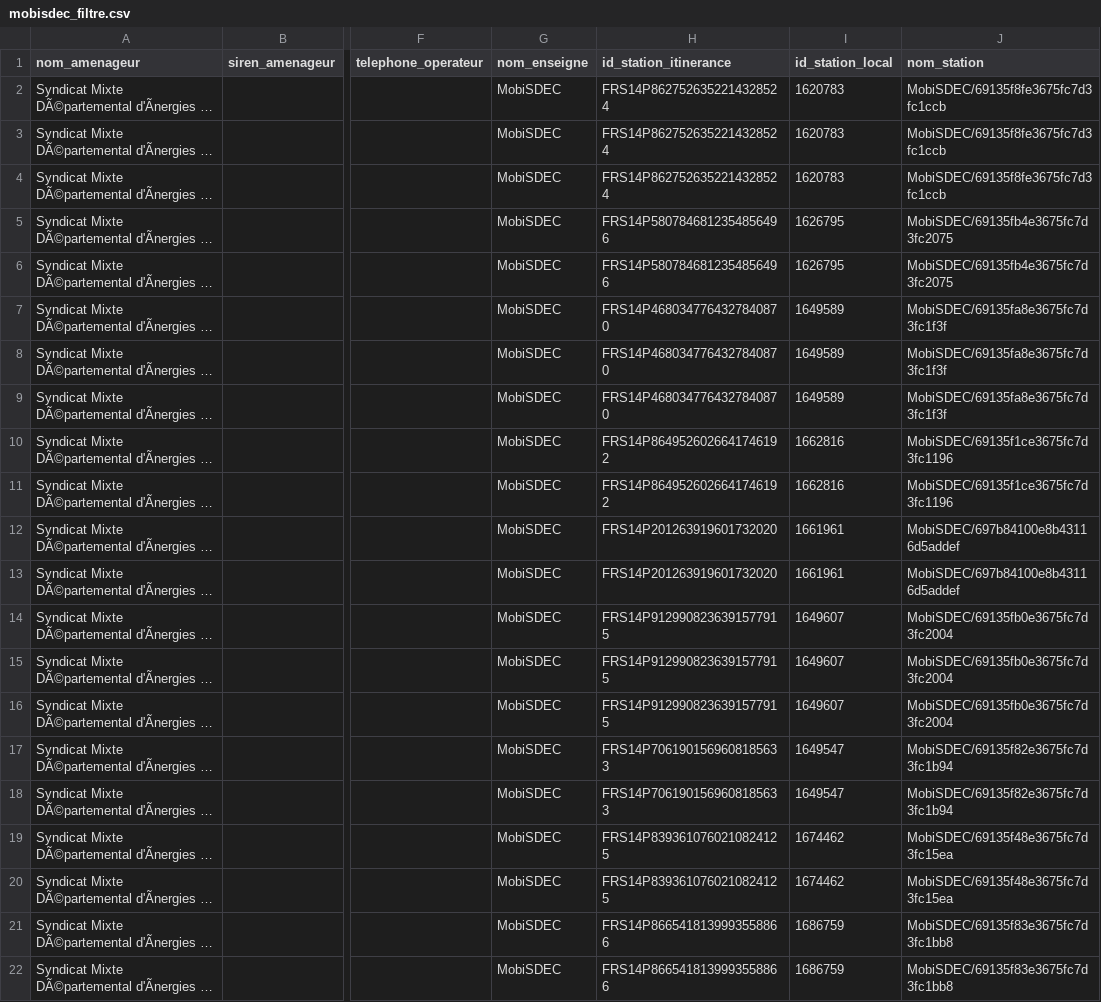
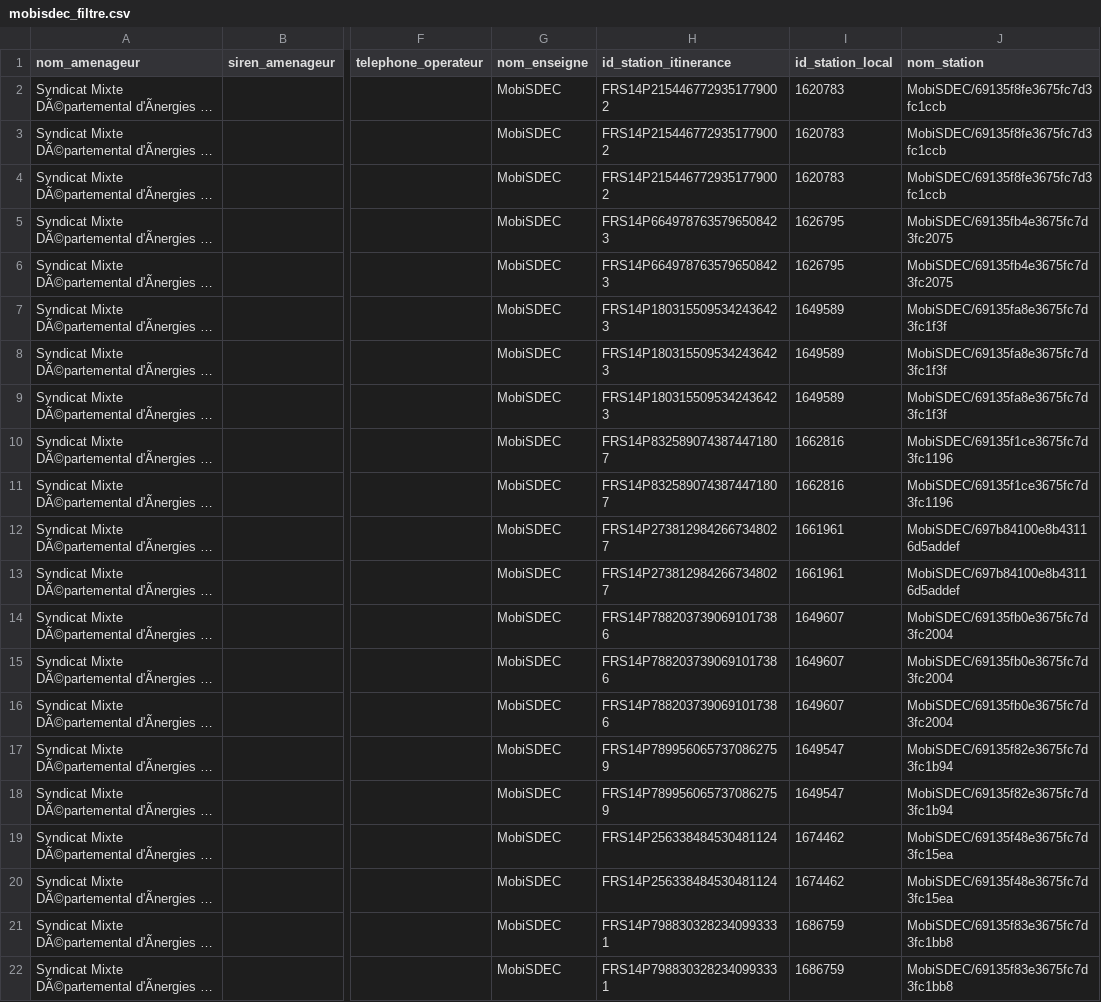
Before and after one commit to cdamelincourt-resonance/mobisdec-filter, a CSV file: data/mobisdec_filtre.csv, drawn as a sheet; only a part is shown, gaps mark what is left out; long unchanged cells end in …; the diff names each change by its address in the sheet, - before the commit and + after, or states it on an @@ line.

```diff
--- a/data/mobisdec_filtre.csv
+++ b/data/mobisdec_filtre.csv
-H2:H4 (id_station_itinerance): FRS14P8627526352214328524
+H2:H4 (id_station_itinerance): FRS14P2154467729351779002
-H5:H6 (id_station_itinerance): FRS14P5807846812354856496
+H5:H6 (id_station_itinerance): FRS14P6649787635796508423
-H7:H9 (id_station_itinerance): FRS14P4680347764327840870
+H7:H9 (id_station_itinerance): FRS14P1803155095342436423
-H10:H11 (id_station_itinerance): FRS14P8649526026641746192
+H10:H11 (id_station_itinerance): FRS14P8325890743874471807
-H12:H13 (id_station_itinerance): FRS14P201263919601732020
+H12:H13 (id_station_itinerance): FRS14P2738129842667348027
-H14:H16 (id_station_itinerance): FRS14P9129908236391577915
+H14:H16 (id_station_itinerance): FRS14P7882037390691017386
-H17:H18 (id_station_itinerance): FRS14P7061901569608185633
+H17:H18 (id_station_itinerance): FRS14P7899560657370862759
-H19:H20 (id_station_itinerance): FRS14P8393610760210824125
+H19:H20 (id_station_itinerance): FRS14P256338484530481124
-H21:H22 (id_station_itinerance): FRS14P8665418139993558866
+H21:H22 (id_station_itinerance): FRS14P7988303282340993331
```
